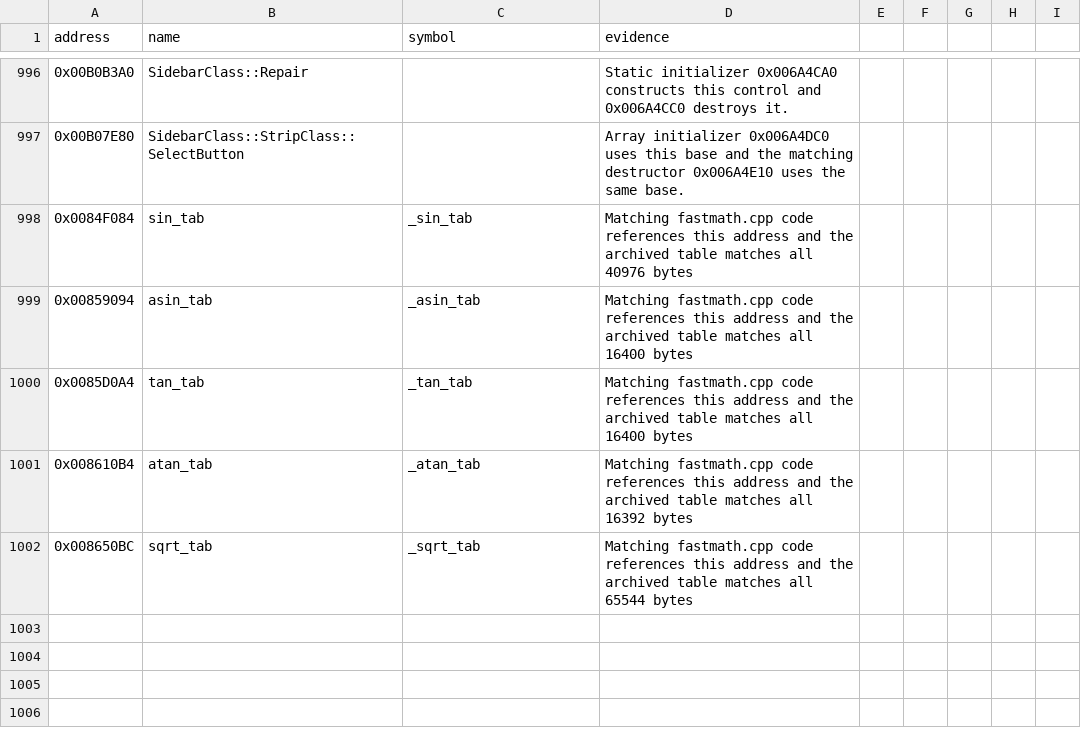
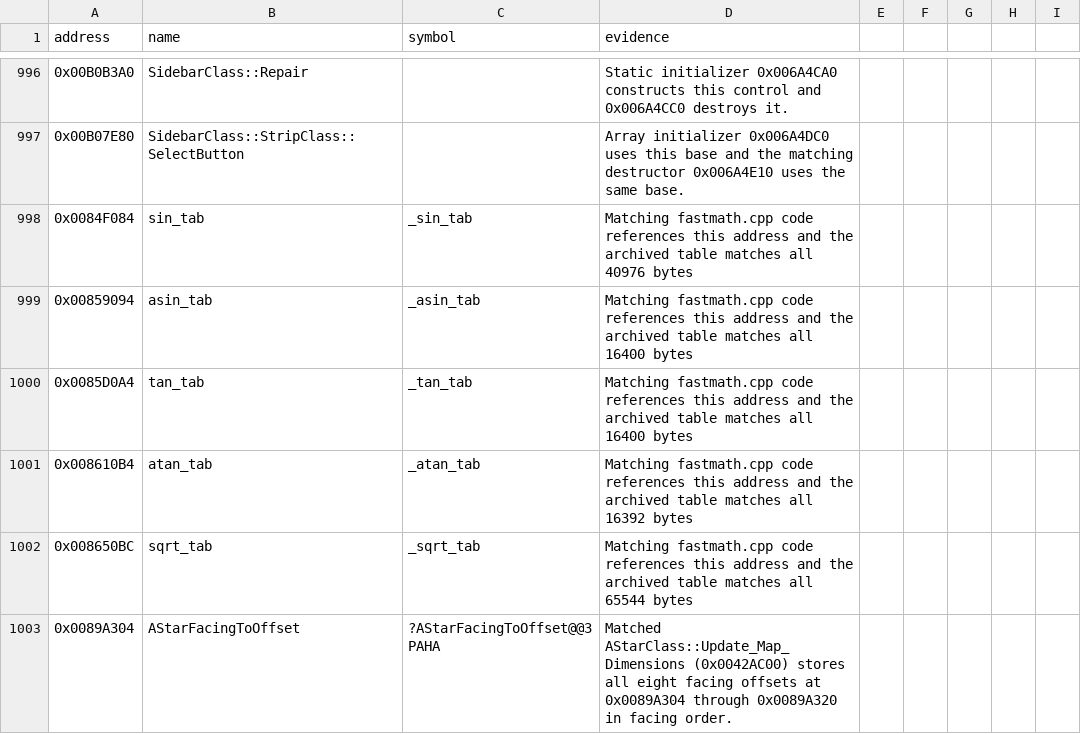
Before and after one commit to gibbo101/ra2-decomp, a CSV file: data/names.csv, drawn as a sheet; only a part is shown, gaps mark what is left out.

```diff
--- a/data/names.csv
+++ b/data/names.csv
@@ -1002 +1002,2 @@ address,name,symbol,evidence
 0x008650BC,sqrt_tab,_sqrt_tab,Matching fastmath.cpp code references this address and the archived table matches all 65544 bytes
+0x0089A304,AStarFacingToOffset,?AStarFacingToOffset@@3PAHA,Matched AStarClass::Update_Map_Dimensions (0x0042AC00) stores all eight facing offsets at 0x0089A304 through 0x0089A320 in facing order.
```
Also changed, not shown: 2 other files.
